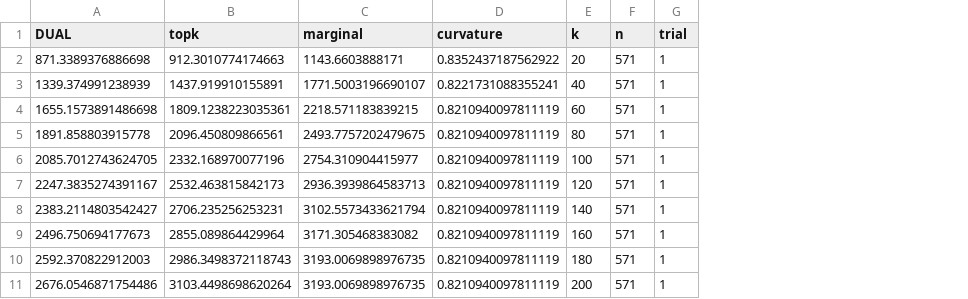
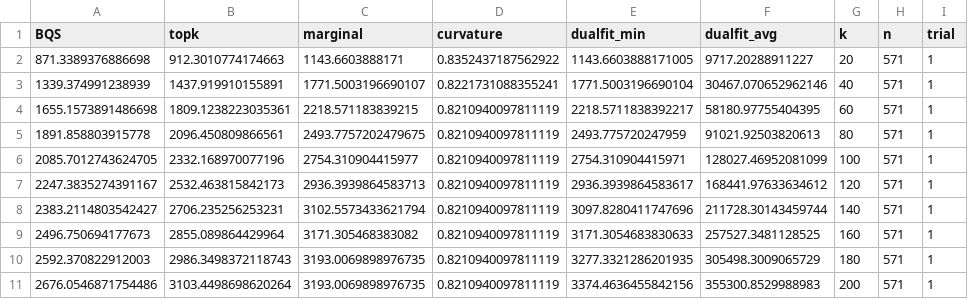
Before and after one commit to LucCote/MSM-Primal-Dual, a CSV file: experiment_results_output_data/ADAPTIVEm95_YOUTUBE50_UPPER_BOUNDS.csv, drawn as a sheet; the diff names each change by its address in the sheet, - before the commit and + after, or states it on an @@ line.

Commit message:
further cleanup and new dual fit experiment

```diff
--- a/experiment_results_output_data/ADAPTIVEm95_YOUTUBE50_UPPER_BOUNDS.csv
+++ b/experiment_results_output_data/ADAPTIVEm95_YOUTUBE50_UPPER_BOUNDS.csv
+column E (dualfit_min), rows 2-11: 1143.6603888171005 | 1771.5003196690104 | 2218.5711838392217 | 2493.775720247959 | 2754.310904415971 | 2936.3939864583617 | 3097.8280411747696 | 3171.3054683830633 | 3277.3321286201935 | 3374.4636455842156
+column F (dualfit_avg), rows 2-11: 9717.20288911227 | 30467.070652962146 | 58180.97755404395 | 91021.92503820613 | 128027.46952081099 | 168441.97633634612 | 211728.30143459744 | 257527.3481128525 | 305498.3009065729 | 355300.8529988983
-A1: DUAL
+A1: BQS
```
Also changed, not shown: experiment_results_output_data/ADAPTIVEm95_CAROAD_UPPER_BOUNDS.csv, experiment_results_output_data/ADAPTIVEm95_ER_UPPER_BOUNDS.csv, 24 other files.
